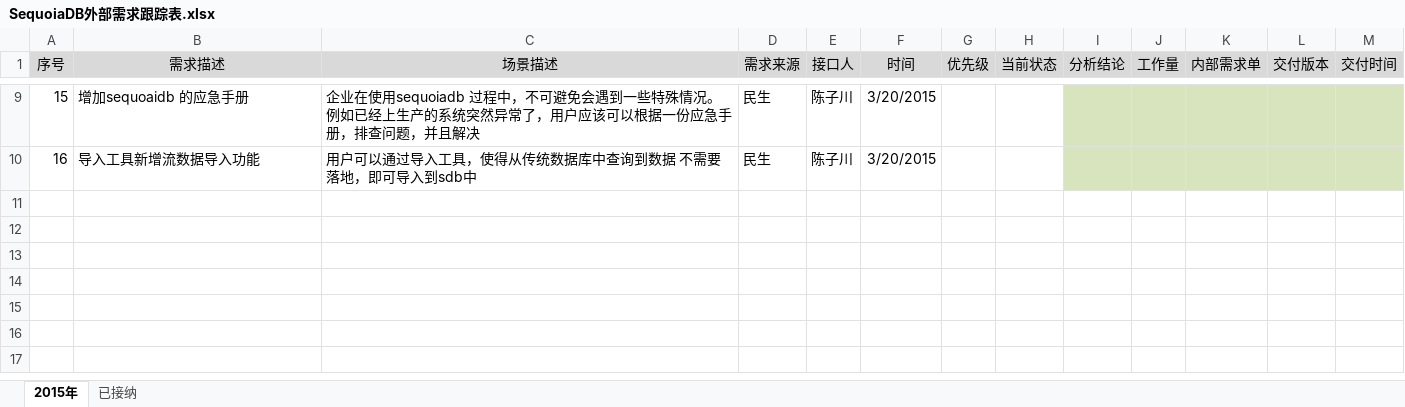
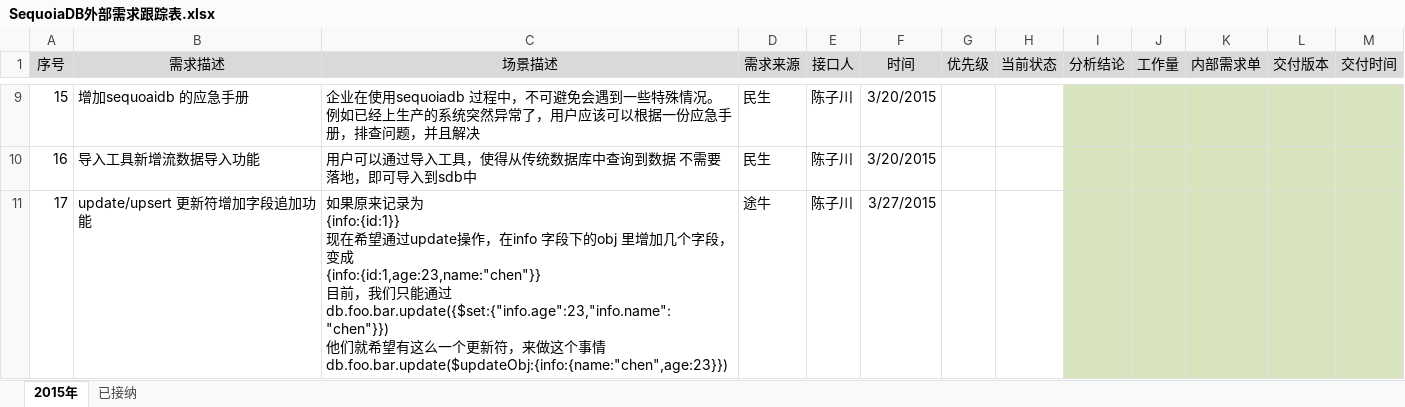
Before and after one commit to Vivian-hihi/SequoiaDB, an Excel workbook: internal_doc/12.需求跟踪/SequoiaDB外部需求跟踪表.xlsx, sheet 2015年, drawn as a sheet; only a part is shown, gaps mark what is left out; values as stored, in another font and other column widths than the file's, no borders; ↵ is a line break in a cell; the diff names each change by its address in the sheet, - before the commit and + after, or states it on an @@ line.

Commit message:
从途牛那边得到一个反馈，希望增加一个update的操作符，详见如下：
"如果原来记录为
{info:{id:1}}
现在希望通过update操作，在info 字段下的obj 里增加几个字段，变成
{info:{id:1,age:23,name:""chen""}}
目前，我们只能通过
db.foo.bar.update({$set:{""info.age"":23,""info.name"":""chen""}})

他们就希望有这么一个更新符，来做这个事情
db.foo.bar.update($updateObj:{info:{name:""chen"",age:23}})"


git-svn-id: http://192.168.20.11/sequoiadb/trunk@17932 6121f079-4a18-41d3-8c30-8870a322f2c2

```diff
--- a/internal_doc/12.需求跟踪/SequoiaDB外部需求跟踪表.xlsx (sheet 2015年)
+++ b/internal_doc/12.需求跟踪/SequoiaDB外部需求跟踪表.xlsx (sheet 2015年)
+row 11: 17 | update/upsert 更新符增加字段追加功能 | 如果原来记录为 ↵ {info:{id:1}} ↵ 现在希望通过update操作，在info 字段下的obj 里增加几个字段，变成 ↵ {info:{id:1,age:23,name:"chen"}} ↵ 目前，我们只能通过 ↵ db.foo.bar.update({$set:{"info.age":23,"info.name":"chen"}}) ↵ 他们就希望有这么一个更新符，来做这个事情 ↵ db.foo.bar.update($updateObj:{info:{name:"chen",age:23}}) | 途牛 | 陈子川 | 3/27/2015
```
